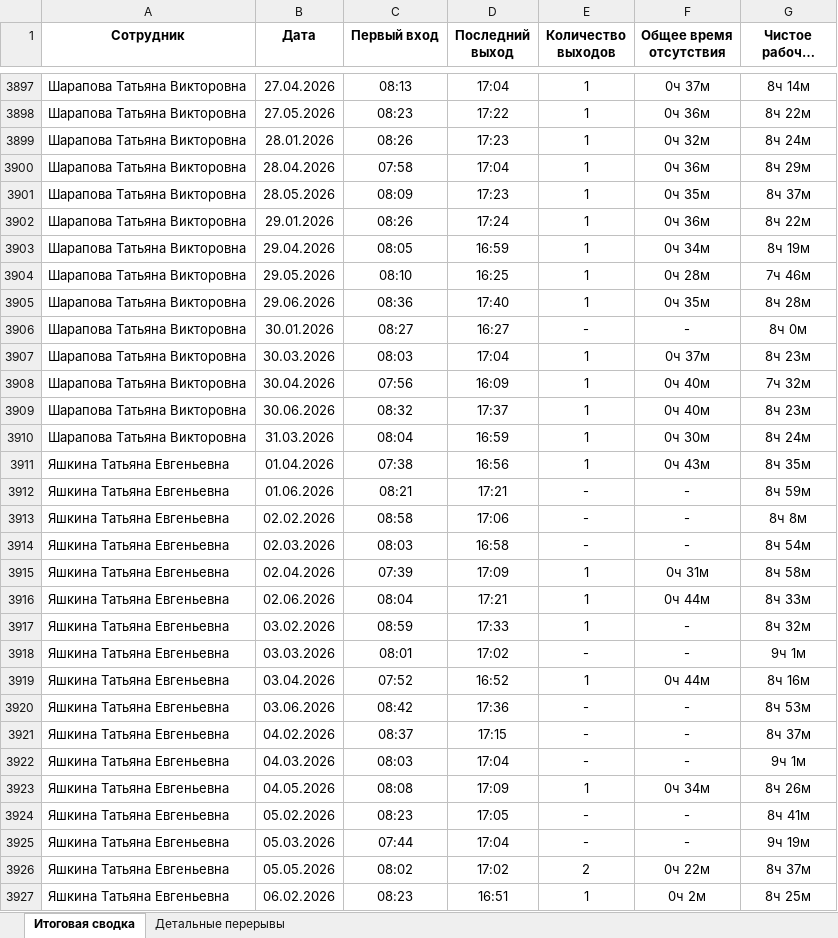
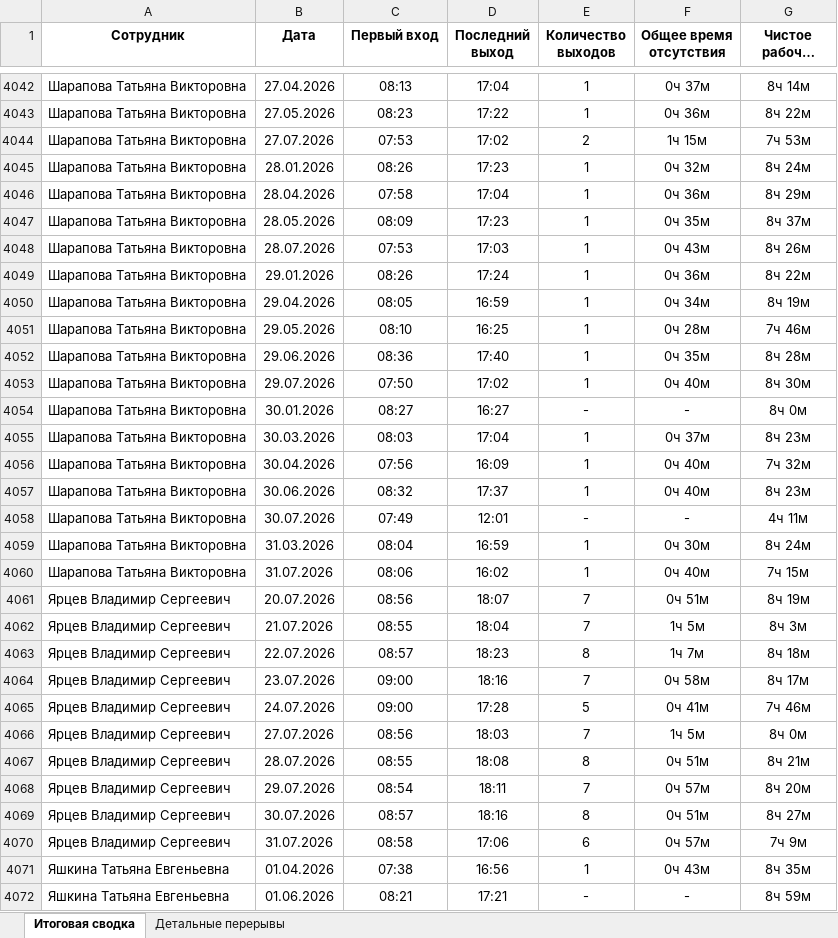
Before and after one commit to genji1451/scud, an Excel workbook: breaks_report.xlsx, sheet Итоговая сводка, drawn as a sheet; only a part is shown, gaps mark what is left out; the shorter side is filled out with more unchanged rows; long unchanged cells end in …; values as stored, in another font and other column widths than the file's, no borders; the diff covers the shown part only; the diff names each change by its address in the sheet, - before the commit and + after, or states it on an @@ line.

```diff
--- a/breaks_report.xlsx (sheet Итоговая сводка)
+++ b/breaks_report.xlsx (sheet Итоговая сводка)
+row 4044: Шарапова Татьяна Викторовна | 27.07.2026 | 07:53 | 17:02 | 2 | 1ч 15м | 7ч 53м
+row 4048: Шарапова Татьяна Викторовна | 28.07.2026 | 07:53 | 17:03 | 1 | 0ч 43м | 8ч 26м
+row 4053: Шарапова Татьяна Викторовна | 29.07.2026 | 07:50 | 17:02 | 1 | 0ч 40м | 8ч 30м
+row 4058: Шарапова Татьяна Викторовна | 30.07.2026 | 07:49 | 12:01 | - | - | 4ч 11м
+row 4060: Шарапова Татьяна Викторовна | 31.07.2026 | 08:06 | 16:02 | 1 | 0ч 40м | 7ч 15м
+row 4061: Ярцев Владимир Сергеевич | 20.07.2026 | 08:56 | 18:07 | 7 | 0ч 51м | 8ч 19м
+row 4062: Ярцев Владимир Сергеевич | 21.07.2026 | 08:55 | 18:04 | 7 | 1ч 5м | 8ч 3м
+row 4063: Ярцев Владимир Сергеевич | 22.07.2026 | 08:57 | 18:23 | 8 | 1ч 7м | 8ч 18м
+row 4064: Ярцев Владимир Сергеевич | 23.07.2026 | 09:00 | 18:16 | 7 | 0ч 58м | 8ч 17м
+row 4065: Ярцев Владимир Сергеевич | 24.07.2026 | 09:00 | 17:28 | 5 | 0ч 41м | 7ч 46м
+row 4066: Ярцев Владимир Сергеевич | 27.07.2026 | 08:56 | 18:03 | 7 | 1ч 5м | 8ч 0м
+row 4067: Ярцев Владимир Сергеевич | 28.07.2026 | 08:55 | 18:08 | 8 | 0ч 51м | 8ч 21м
+row 4068: Ярцев Владимир Сергеевич | 29.07.2026 | 08:54 | 18:11 | 7 | 0ч 57м | 8ч 20м
+row 4069: Ярцев Владимир Сергеевич | 30.07.2026 | 08:57 | 18:16 | 8 | 0ч 51м | 8ч 27м
+row 4070: Ярцев Владимир Сергеевич | 31.07.2026 | 08:58 | 17:06 | 6 | 0ч 57м | 7ч 9м
```
Also changed, not shown: 145 added rows elsewhere in this sheet, sheet Детальные перерывы, 4 other files.
